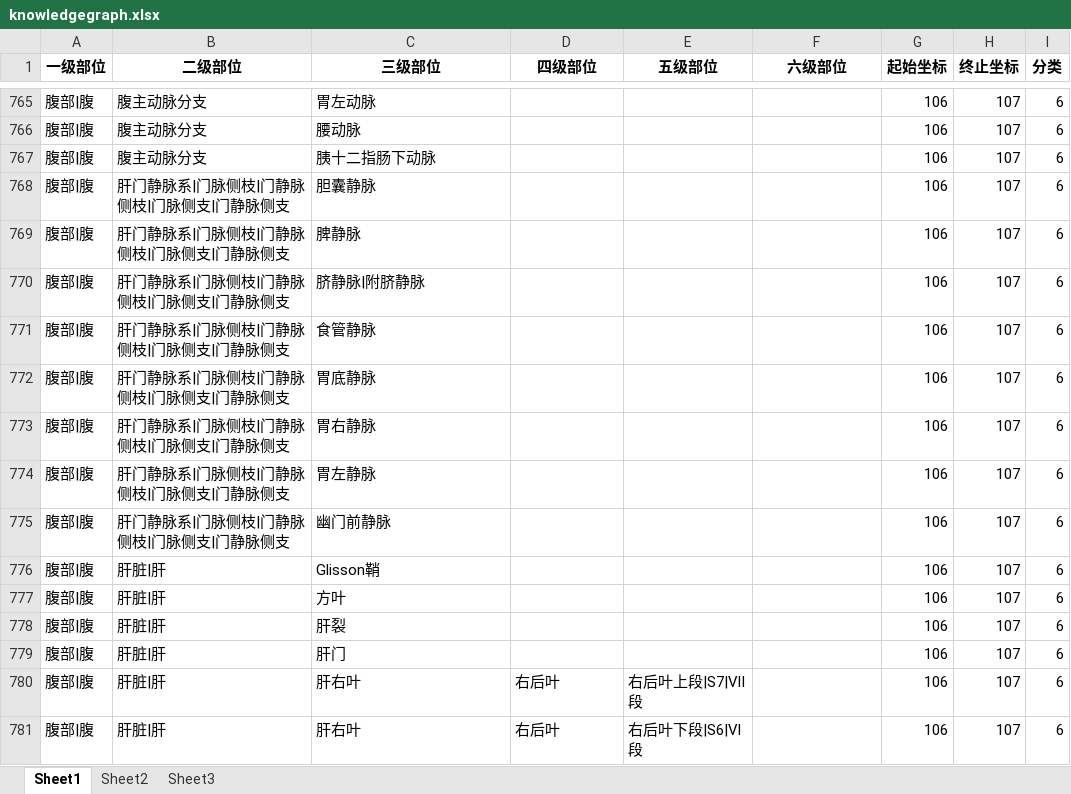
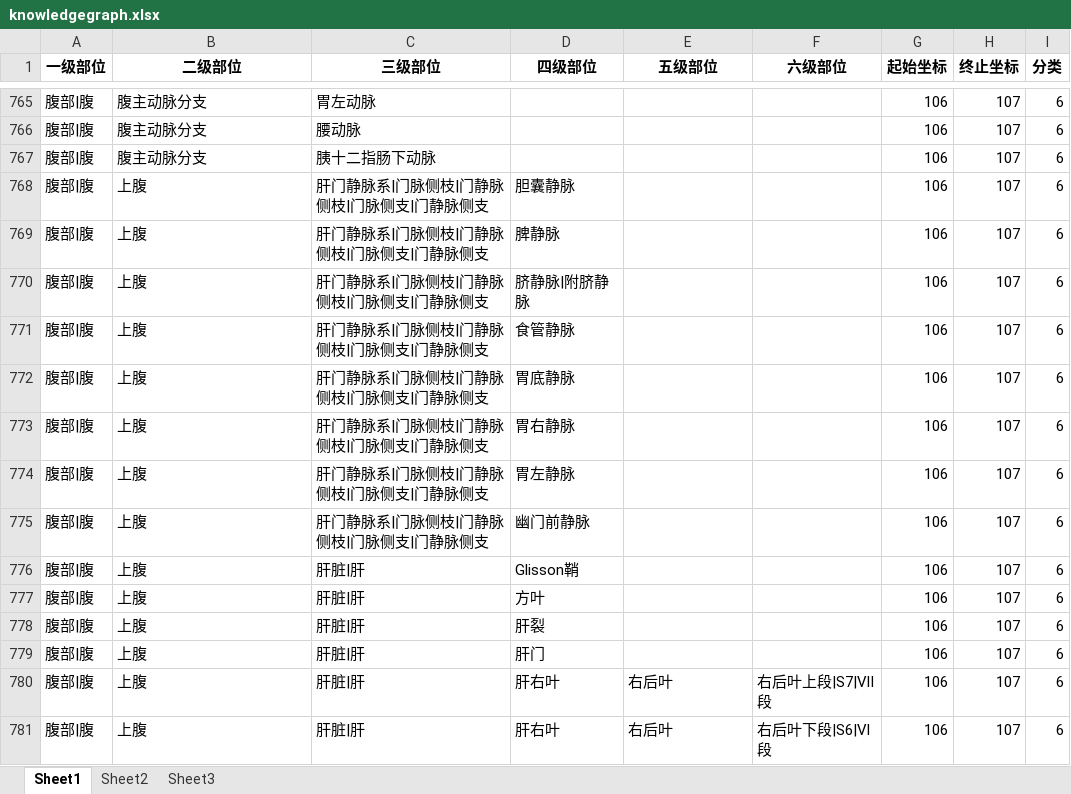
Before and after one commit to szmxwu/reportQC_V2, an Excel workbook: config/knowledgegraph.xlsx, sheet Sheet1, drawn as a sheet; only a part is shown, gaps mark what is left out; values as stored, in another font and other column widths than the file's, no borders; conditional formats not drawn; the diff covers the shown part only; the diff names each change by its address in the sheet, - before the commit and + after, or states it on an @@ line.

```diff
--- a/config/knowledgegraph.xlsx (sheet Sheet1)
+++ b/config/knowledgegraph.xlsx (sheet Sheet1)
-B768:B775 (二级部位): 肝门静脉系|门脉侧枝|门静脉侧枝|门脉侧支|门静脉侧支
+B768:B775 (二级部位): 上腹
-C768 (三级部位): 胆囊静脉
+C768 (三级部位): 肝门静脉系|门脉侧枝|门静脉侧枝|门脉侧支|门静脉侧支
-D768 (四级部位): (empty)
+D768 (四级部位): 胆囊静脉
-C769 (三级部位): 脾静脉
+C769 (三级部位): 肝门静脉系|门脉侧枝|门静脉侧枝|门脉侧支|门静脉侧支
-D769 (四级部位): (empty)
+D769 (四级部位): 脾静脉
-C770 (三级部位): 脐静脉|附脐静脉
+C770 (三级部位): 肝门静脉系|门脉侧枝|门静脉侧枝|门脉侧支|门静脉侧支
-D770 (四级部位): (empty)
+D770 (四级部位): 脐静脉|附脐静脉
-C771 (三级部位): 食管静脉
+C771 (三级部位): 肝门静脉系|门脉侧枝|门静脉侧枝|门脉侧支|门静脉侧支
-D771 (四级部位): (empty)
+D771 (四级部位): 食管静脉
-C772 (三级部位): 胃底静脉
+C772 (三级部位): 肝门静脉系|门脉侧枝|门静脉侧枝|门脉侧支|门静脉侧支
-D772 (四级部位): (empty)
+D772 (四级部位): 胃底静脉
-C773 (三级部位): 胃右静脉
+C773 (三级部位): 肝门静脉系|门脉侧枝|门静脉侧枝|门脉侧支|门静脉侧支
-D773 (四级部位): (empty)
+D773 (四级部位): 胃右静脉
-C774 (三级部位): 胃左静脉
+C774 (三级部位): 肝门静脉系|门脉侧枝|门静脉侧枝|门脉侧支|门静脉侧支
-D774 (四级部位): (empty)
+D774 (四级部位): 胃左静脉
-C775 (三级部位): 幽门前静脉
+C775 (三级部位): 肝门静脉系|门脉侧枝|门静脉侧枝|门脉侧支|门静脉侧支
-D775 (四级部位): (empty)
+D775 (四级部位): 幽门前静脉
-B776:B781 (二级部位): 肝脏|肝
+B776:B781 (二级部位): 上腹
-C776 (三级部位): Glisson鞘
+C776 (三级部位): 肝脏|肝
-D776 (四级部位): (empty)
+D776 (四级部位): Glisson鞘
-C777 (三级部位): 方叶
+C777 (三级部位): 肝脏|肝
-D777 (四级部位): (empty)
+D777 (四级部位): 方叶
-C778 (三级部位): 肝裂
+C778 (三级部位): 肝脏|肝
-D778 (四级部位): (empty)
+D778 (四级部位): 肝裂
-C779 (三级部位): 肝门
+C779 (三级部位): 肝脏|肝
-D779 (四级部位): (empty)
+D779 (四级部位): 肝门
-C780:C781 (三级部位): 肝右叶
+C780:C781 (三级部位): 肝脏|肝
-D780:D781 (四级部位): 右后叶
+D780:D781 (四级部位): 肝右叶
-E780 (五级部位): 右后叶上段|S7|Ⅶ段
+E780 (五级部位): 右后叶
-F780 (六级部位): (empty)
+F780 (六级部位): 右后叶上段|S7|Ⅶ段
-E781 (五级部位): 右后叶下段|S6|Ⅵ段
+E781 (五级部位): 右后叶
-F781 (六级部位): (empty)
+F781 (六级部位): 右后叶下段|S6|Ⅵ段
```
Also changed, not shown: 166 edited cells elsewhere in this sheet, config/knowledgegraph_title.xlsx, samples.xlsx, 24 other files.
